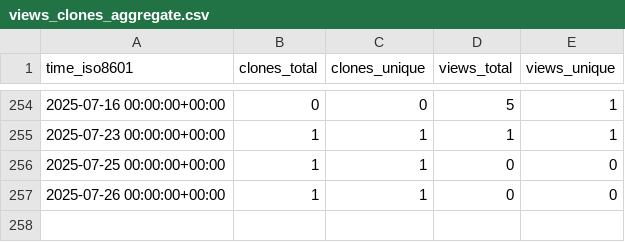
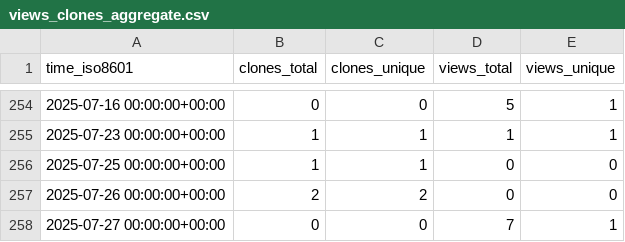
Before and after one commit to NBICLAB/optgan-data-repo, a CSV file: NBICLAB/OPT-GAN/ghrs-data/views_clones_aggregate.csv, drawn as a sheet; only a part is shown, gaps mark what is left out.

```diff
--- a/NBICLAB/OPT-GAN/ghrs-data/views_clones_aggregate.csv
+++ b/NBICLAB/OPT-GAN/ghrs-data/views_clones_aggregate.csv
@@ -256,2 +256,3 @@ time_iso8601,clones_total,clones_unique,views_total,views_unique
 2025-07-25 00:00:00+00:00,1,1,0,0
-2025-07-26 00:00:00+00:00,1,1,0,0
+2025-07-26 00:00:00+00:00,2,2,0,0
+2025-07-27 00:00:00+00:00,0,0,7,1
```
Also changed, not shown: 1 other file.
